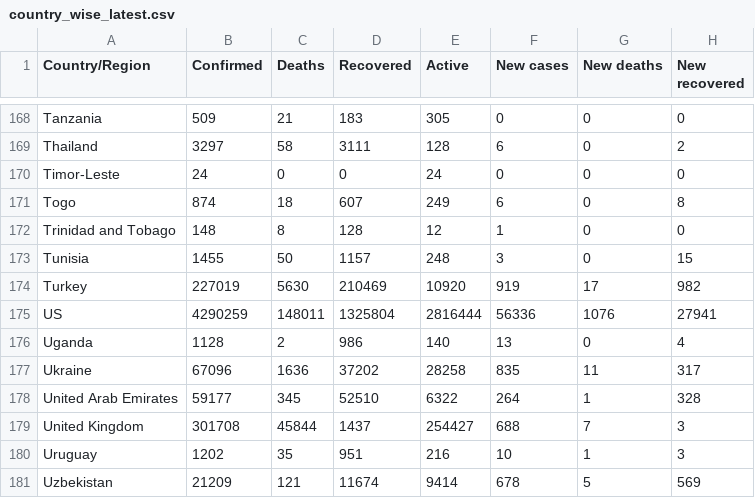
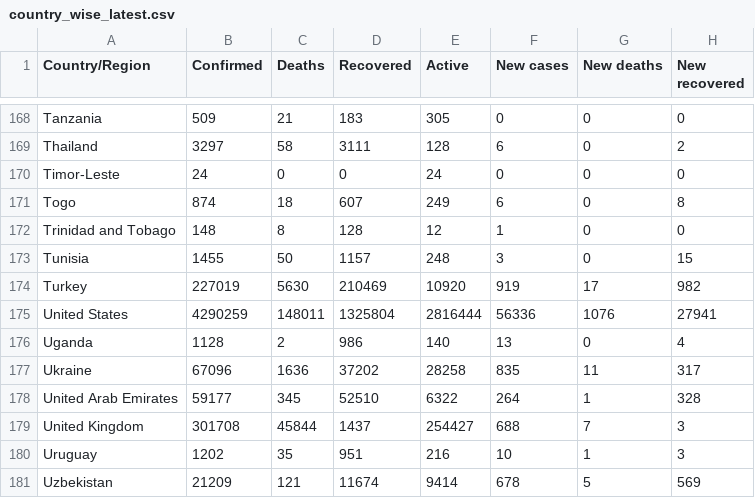
Before and after one commit to HGmin1159/bios-611-project, a CSV file: data/country_wise_latest.csv, drawn as a sheet; only a part is shown, gaps mark what is left out; the diff names each change by its address in the sheet, - before the commit and + after, or states it on an @@ line.

```diff
--- a/data/country_wise_latest.csv
+++ b/data/country_wise_latest.csv
-A175 (Country/Region): US
+A175 (Country/Region): United States
```
Also changed, not shown: 8 other files.
